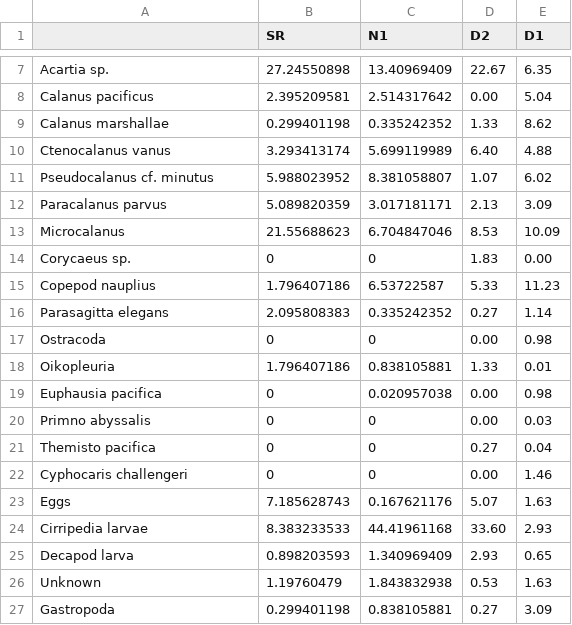
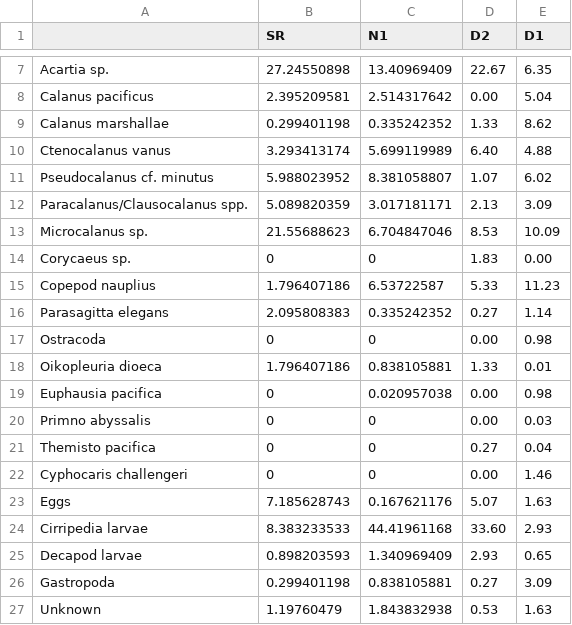
Before and after one commit to alastairroberts/eosc573, a CSV file: data/speciescomposition2.csv, drawn as a sheet; only a part is shown, gaps mark what is left out.

```diff
--- a/data/speciescomposition2.csv
+++ b/data/speciescomposition2.csv
@@ -11,4 +11,4 @@ Ctenocalanus vanus,3.293413174,5.699119989,6.40,4.88
 Pseudocalanus cf. minutus ,5.988023952,8.381058807,1.07,6.02
-Paracalanus parvus,5.089820359,3.017181171,2.13,3.09
-Microcalanus,21.55688623,6.704847046,8.53,10.09
+Paracalanus/Clausocalanus spp.,5.089820359,3.017181171,2.13,3.09
+Microcalanus sp.,21.55688623,6.704847046,8.53,10.09
 Corycaeus sp.,0,0,1.83,0.00
@@ -17,3 +17,3 @@ Parasagitta elegans,2.095808383,0.335242352,0.27,1.14
 Ostracoda,0,0,0.00,0.98
-Oikopleuria,1.796407186,0.838105881,1.33,0.01
+Oikopleuria dioeca,1.796407186,0.838105881,1.33,0.01
 Euphausia pacifica,0,0.020957038,0.00,0.98
@@ -24,4 +24,4 @@ Eggs,7.185628743,0.167621176,5.07,1.63
 Cirripedia larvae,8.383233533,44.41961168,33.60,2.93
-Decapod larva,0.898203593,1.340969409,2.93,0.65
+Decapod larvae,0.898203593,1.340969409,2.93,0.65
+Gastropoda,0.299401198,0.838105881,0.27,3.09
 Unknown,1.19760479,1.843832938,0.53,1.63
-Gastropoda,0.299401198,0.838105881,0.27,3.09
```
Also changed, not shown: data/biomass-percent2.csv, 9 other files.
